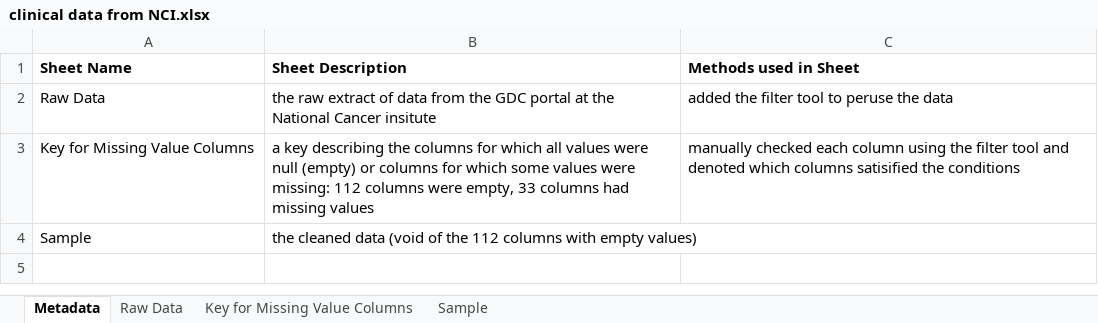
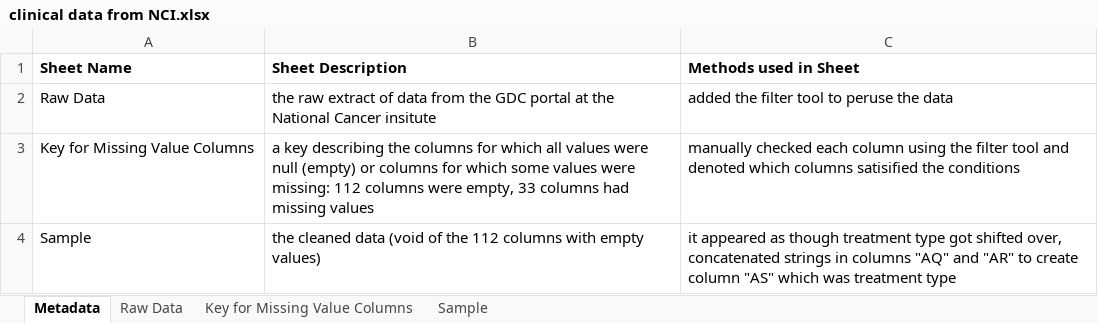
Before and after one commit to aiy-wish/Data-Wrangling-Project, an Excel workbook: clinical data from NCI.xlsx, sheet Metadata, drawn as a sheet; values as stored, in another font and other column widths than the file's, no borders; the diff names each change by its address in the sheet, - before the commit and + after, or states it on an @@ line.

```diff
--- a/clinical data from NCI.xlsx (sheet Metadata)
+++ b/clinical data from NCI.xlsx (sheet Metadata)
-C4 (Methods used in Sheet): (empty)
+C4 (Methods used in Sheet): it appeared as though treatment type got shifted over, concatenated strings in columns "AQ" and "AR" to create column "AS" which was treatment type
```
Also changed, not shown: sheet Sample.
